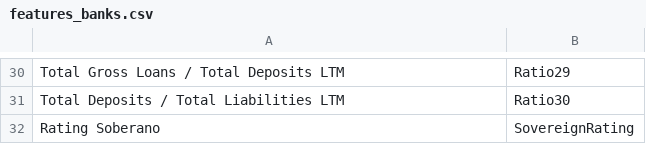
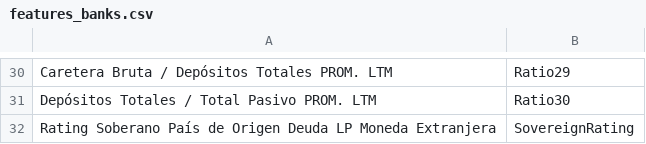
Before and after one commit to veldanie/rating_prediction, a CSV file: data/features_banks.csv, drawn as a sheet; only a part is shown, gaps mark what is left out; the diff covers the shown part only; the diff names each change by its address in the sheet, - before the commit and + after, or states it on an @@ line.

```diff
--- a/data/features_banks.csv
+++ b/data/features_banks.csv
-A30: Total Gross Loans / Total Deposits LTM
+A30: Caretera Bruta / Depósitos Totales PROM. LTM
-A31: Total Deposits / Total Liabilities LTM
+A31: Depósitos Totales / Total Pasivo PROM. LTM
-A32: Rating Soberano
+A32: Rating Soberano País de Origen Deuda LP Moneda Extranjera
```
Also changed, not shown: 28 edited cells elsewhere in this file, data/features_pure_banks.csv.
